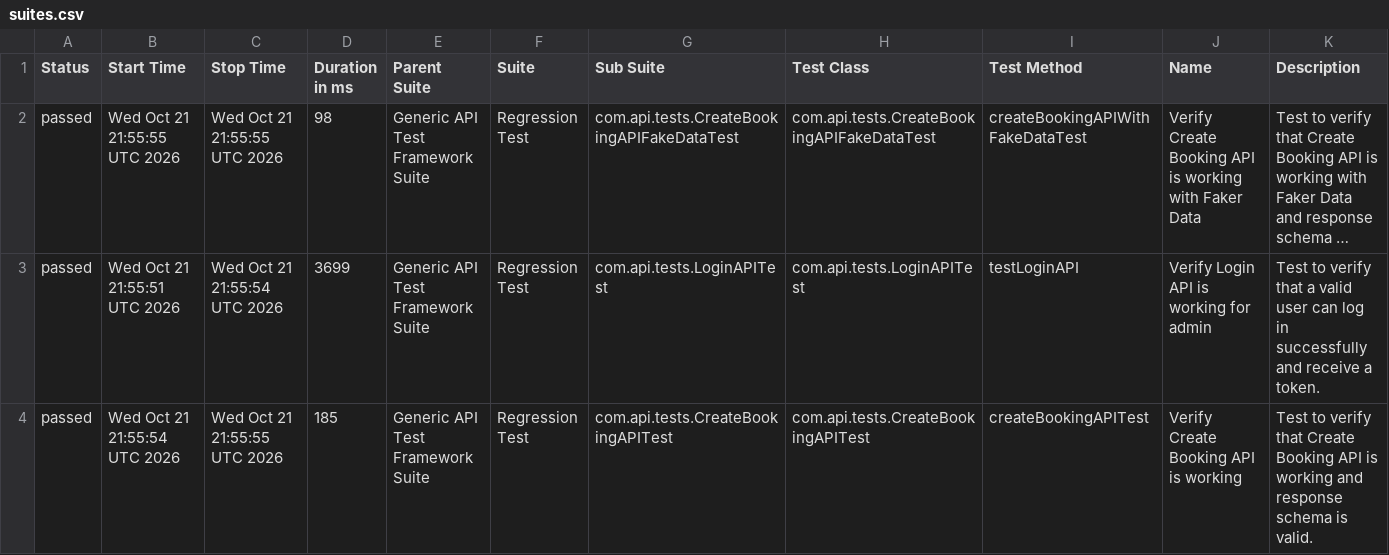
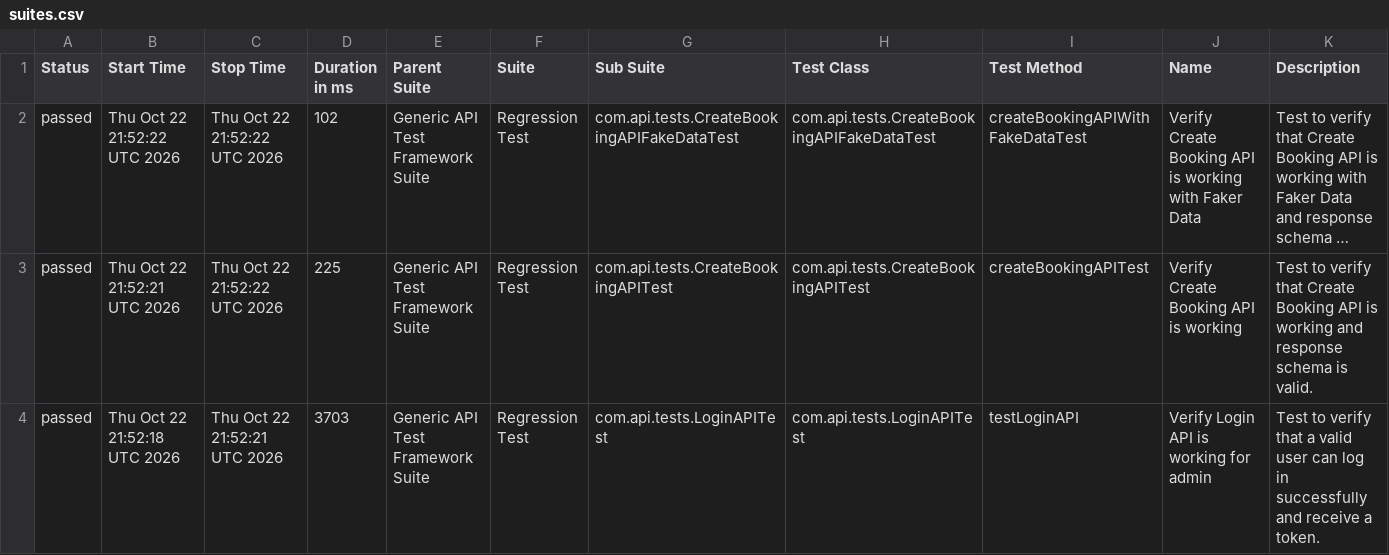
Before and after one commit to bishnu-das1191/generic-api-test-framework, a CSV file: data/suites.csv, drawn as a sheet; long unchanged cells end in …; removed rows and columns are numbered as before the commit, all else as after; the diff names each change by its address in the sheet, - before the commit and + after, or states it on an @@ line.

```diff
--- a/data/suites.csv
+++ b/data/suites.csv
-B2 (Start Time): Wed Oct 21 21:55:55 UTC 2026
+B2 (Start Time): Thu Oct 22 21:52:22 UTC 2026
-C2 (Stop Time): Wed Oct 21 21:55:55 UTC 2026
+C2 (Stop Time): Thu Oct 22 21:52:22 UTC 2026
-D2 (Duration in ms): 98
+D2 (Duration in ms): 102
+row 3: passed | Thu Oct 22 21:52:21 UTC 2026 | Thu Oct 22 21:52:22 UTC 2026 | 225 | Generic API Test Framework Suite | Regression Test | com.api.tests.CreateBookingAPITest | com.api.tests.CreateBookingAPITest | createBookingAPITest | Verify Create Booking API is working | Test to verify that Create Booking API is working and response schema is valid.
-B4 (Start Time): Wed Oct 21 21:55:51 UTC 2026
+B4 (Start Time): Thu Oct 22 21:52:18 UTC 2026
-C4 (Stop Time): Wed Oct 21 21:55:54 UTC 2026
+C4 (Stop Time): Thu Oct 22 21:52:21 UTC 2026
-D4 (Duration in ms): 3699
+D4 (Duration in ms): 3703
-row 4: passed | Wed Oct 21 21:55:54 UTC 2026 | Wed Oct 21 21:55:55 UTC 2026 | 185 | Generic API Test Framework Suite | Regression Test | com.api.tests.CreateBookingAPITest | com.api.tests.CreateBookingAPITest | createBookingAPITest | Verify Create Booking API is working | Test to verify that Create Booking API is working and response schema is valid.
```
Also changed, not shown: 31 other files.
